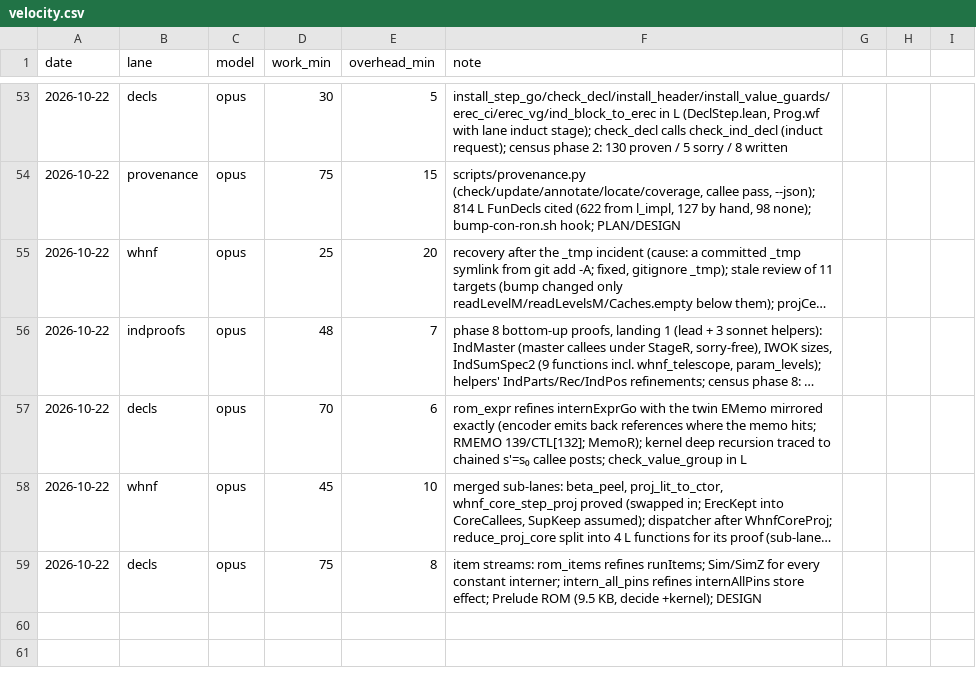
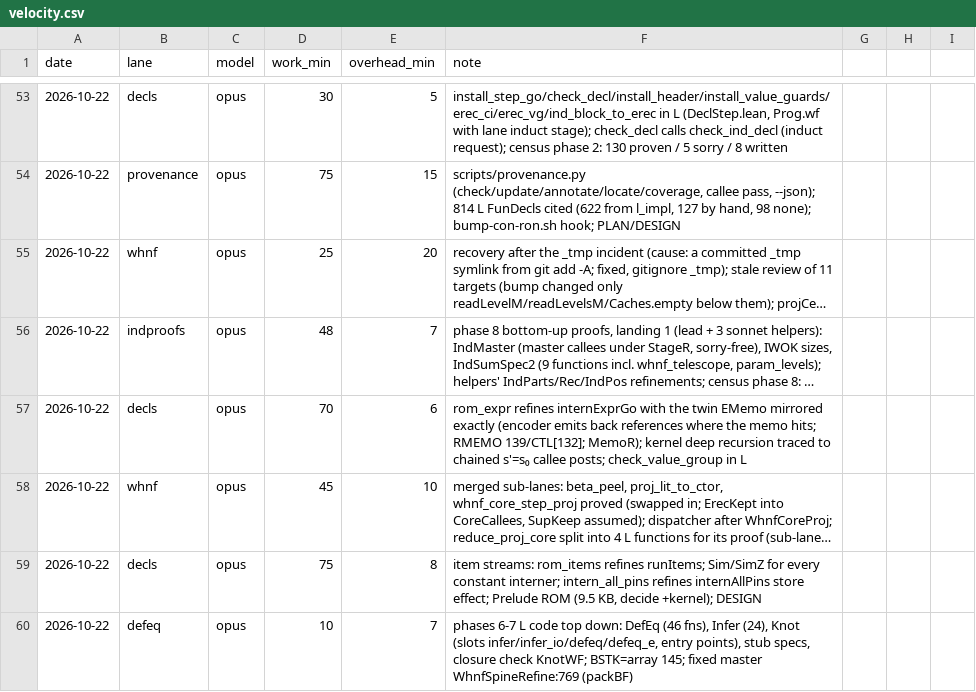
Before and after one commit to leanprover/con-agua, a CSV file: docs/velocity.csv, drawn as a sheet; only a part is shown, gaps mark what is left out; long unchanged cells end in ….

```diff
--- a/docs/velocity.csv
+++ b/docs/velocity.csv
@@ -59 +59,2 @@ date,lane,model,work_min,overhead_min,note
 2026-10-22,decls,opus,75,8,"item streams: rom_items refines runItems; Sim/SimZ for every constant interner; intern_all_pins refines internAllPins store effect; Prelude ROM (9.5 KB, decide +kernel); DESIGN"
+2026-10-22,defeq,opus,10,7,"phases 6-7 L code top down: DefEq (46 fns), Infer (24), Knot (slots infer/infer_io/defeq/defeq_e, entry points), stub specs, closure check KnotWF; BSTK=array 145; fixed master WhnfSpineRefine:769 (packBF)"
```
Also changed, not shown: 7 other files.
